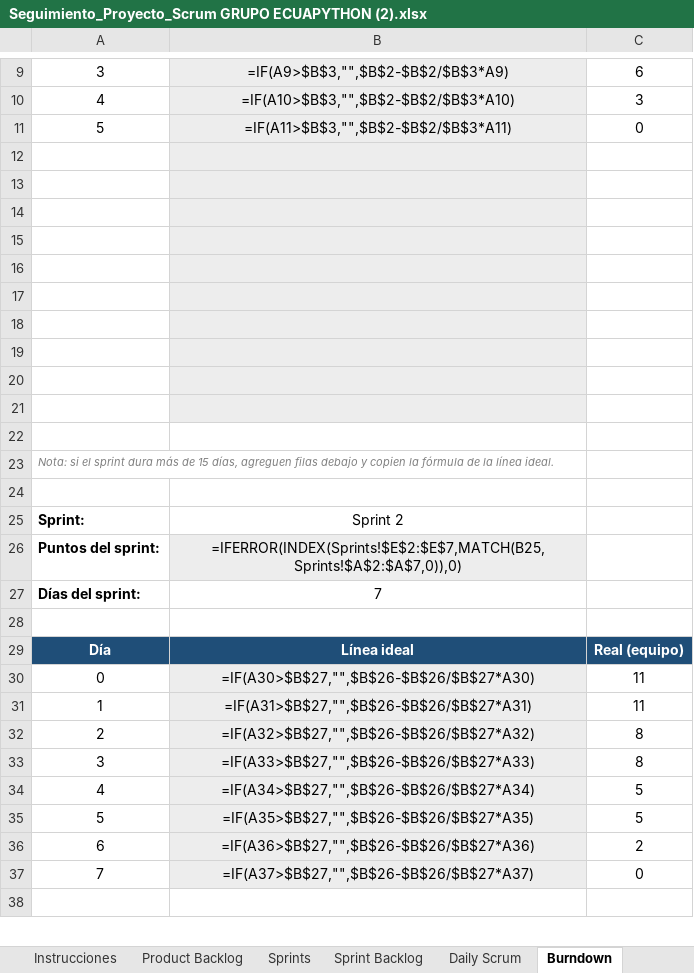
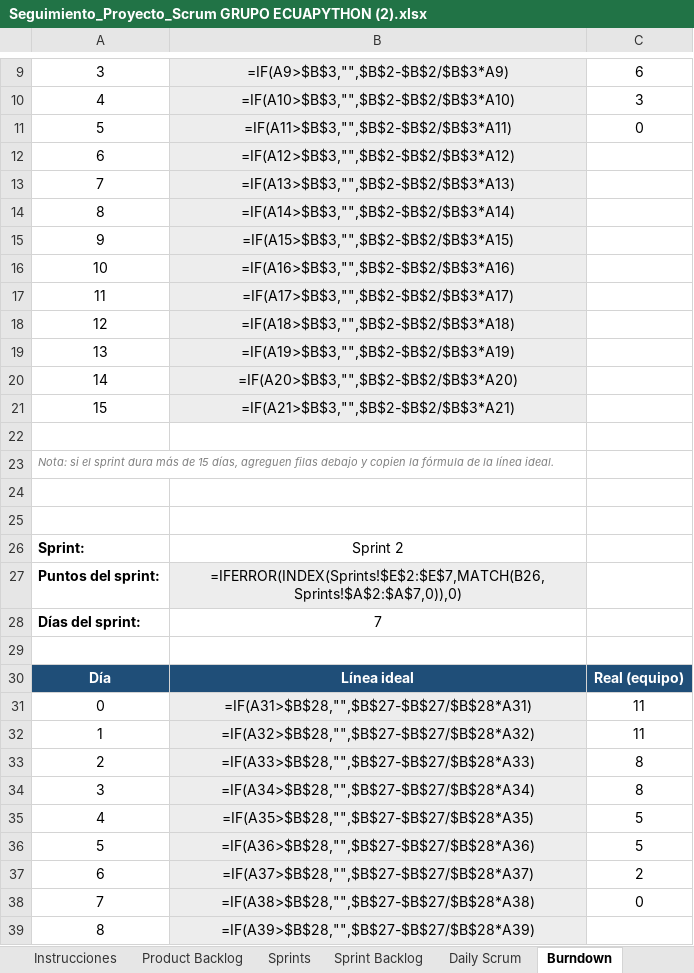
Before and after one commit to Carnesito/FUNDAMENTOS-G-ECUAPYTHON, an Excel workbook: Seguimiento_Proyecto_Scrum GRUPO ECUAPYTHON (2).xlsx, sheet Burndown, drawn as a sheet; only a part is shown, gaps mark what is left out; the shorter side is filled out with more unchanged rows; values as stored, in another font and other column widths than the file's, no borders; formulas without a stored value are shown as written; charts and pictures not drawn; addresses are those after the commit; the diff covers the shown part only; the diff names each change by its address in the sheet, - before the commit and + after, or states it on an @@ line.

Commit message:
Rehacer el burndown con el formato de la plantilla original
El Sprint 1 vuelve a quedar igual a Seguimiento_Proyecto_Scrum.xlsx (días 0 a 15, fórmula que oculta los días sobrantes, estilos y gráfico con su caché). El Sprint 2 usa el mismo bloque y su propio gráfico.

```diff
--- a/Seguimiento_Proyecto_Scrum GRUPO ECUAPYTHON (2).xlsx (sheet Burndown)
+++ b/Seguimiento_Proyecto_Scrum GRUPO ECUAPYTHON (2).xlsx (sheet Burndown)
-row 12: (empty)
+row 12: 6 | =IF(A12>$B$3,"",$B$2-$B$2/$B$3*A12)
-row 13: (empty)
+row 13: 7 | =IF(A13>$B$3,"",$B$2-$B$2/$B$3*A13)
-row 14: (empty)
+row 14: 8 | =IF(A14>$B$3,"",$B$2-$B$2/$B$3*A14)
-row 15: (empty)
+row 15: 9 | =IF(A15>$B$3,"",$B$2-$B$2/$B$3*A15)
-row 16: (empty)
+row 16: 10 | =IF(A16>$B$3,"",$B$2-$B$2/$B$3*A16)
-row 17: (empty)
+row 17: 11 | =IF(A17>$B$3,"",$B$2-$B$2/$B$3*A17)
-row 18: (empty)
+row 18: 12 | =IF(A18>$B$3,"",$B$2-$B$2/$B$3*A18)
-row 19: (empty)
+row 19: 13 | =IF(A19>$B$3,"",$B$2-$B$2/$B$3*A19)
-row 20: (empty)
+row 20: 14 | =IF(A20>$B$3,"",$B$2-$B$2/$B$3*A20)
-row 21: (empty)
+row 21: 15 | =IF(A21>$B$3,"",$B$2-$B$2/$B$3*A21)
+row 25: (empty)
-B27: =IFERROR(INDEX(Sprints!$E$2:$E$7,MATCH(B25,Sprints!$A$2:$A$7,0)),0)
+B27: =IFERROR(INDEX(Sprints!$E$2:$E$7,MATCH(B26,Sprints!$A$2:$A$7,0)),0)
-B31: =IF(A30>$B$27,"",$B$26-$B$26/$B$27*A30)
+B31: =IF(A31>$B$28,"",$B$27-$B$27/$B$28*A31)
-B32: =IF(A31>$B$27,"",$B$26-$B$26/$B$27*A31)
+B32: =IF(A32>$B$28,"",$B$27-$B$27/$B$28*A32)
-B33: =IF(A32>$B$27,"",$B$26-$B$26/$B$27*A32)
+B33: =IF(A33>$B$28,"",$B$27-$B$27/$B$28*A33)
-B34: =IF(A33>$B$27,"",$B$26-$B$26/$B$27*A33)
+B34: =IF(A34>$B$28,"",$B$27-$B$27/$B$28*A34)
-B35: =IF(A34>$B$27,"",$B$26-$B$26/$B$27*A34)
+B35: =IF(A35>$B$28,"",$B$27-$B$27/$B$28*A35)
-B36: =IF(A35>$B$27,"",$B$26-$B$26/$B$27*A35)
+B36: =IF(A36>$B$28,"",$B$27-$B$27/$B$28*A36)
-B37: =IF(A36>$B$27,"",$B$26-$B$26/$B$27*A36)
+B37: =IF(A37>$B$28,"",$B$27-$B$27/$B$28*A37)
-B38: =IF(A37>$B$27,"",$B$26-$B$26/$B$27*A37)
+B38: =IF(A38>$B$28,"",$B$27-$B$27/$B$28*A38)
+row 39: 8 | =IF(A39>$B$28,"",$B$27-$B$27/$B$28*A39)
```
Also changed, not shown: 7 added rows and 1 edited cell elsewhere in this sheet, charts or pictures.
